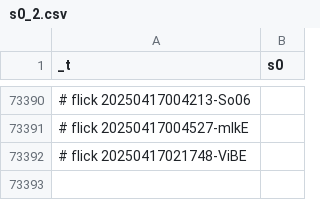
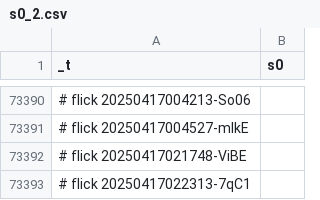
Before and after one commit to abikesa/simulacrum, a CSV file: kitabo/ensi/ukubona/donorcase/test2/assets/csv/s0_2.csv, drawn as a sheet; only a part is shown, gaps mark what is left out; the diff names each change by its address in the sheet, - before the commit and + after, or states it on an @@ line.

Commit message:
kitabo/ensi/ukubona/donorcase/test2/assets/csv/s0_2.csv

```diff
--- a/kitabo/ensi/ukubona/donorcase/test2/assets/csv/s0_2.csv
+++ b/kitabo/ensi/ukubona/donorcase/test2/assets/csv/s0_2.csv
+row 73393: # flick 20250417022313-7qC1
```
